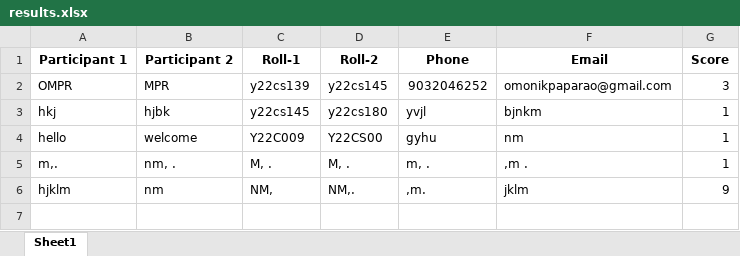
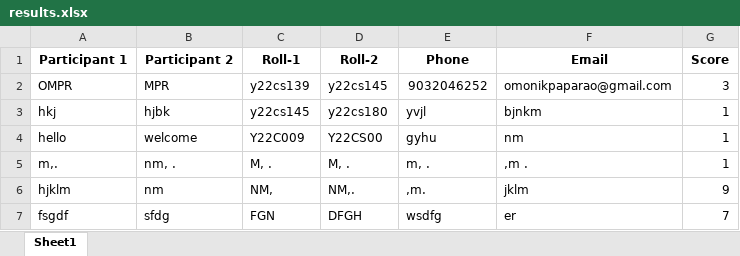
Before and after one commit to vinay223344/sai, an Excel workbook: results.xlsx, sheet Sheet1, drawn as a sheet; values as stored, in another font and other column widths than the file's, no borders; the diff names each change by its address in the sheet, - before the commit and + after, or states it on an @@ line.

Commit message:
Append new quiz score

```diff
--- a/results.xlsx (sheet Sheet1)
+++ b/results.xlsx (sheet Sheet1)
+row 7: fsgdf | sfdg | FGN | DFGH | wsdfg | er | 7
```
